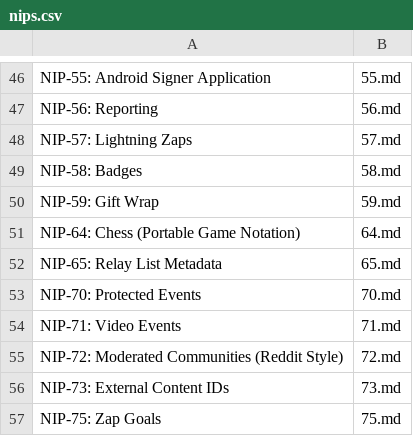
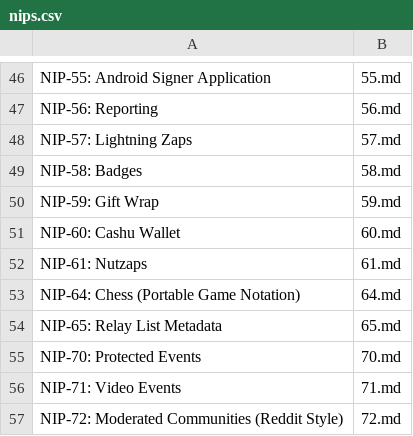
Before and after one commit to AsaiToshiya/nostr-toybox, a CSV file: fortune-nips-bot/nips.csv, drawn as a sheet; only a part is shown, gaps mark what is left out; the shorter side is filled out with more unchanged rows; the diff names each change by its address in the sheet, - before the commit and + after, or states it on an @@ line.

Commit message:
Update nips.csv

```diff
--- a/fortune-nips-bot/nips.csv
+++ b/fortune-nips-bot/nips.csv
+row 51: NIP-60: Cashu Wallet | 60.md
+row 52: NIP-61: Nutzaps | 61.md
```
